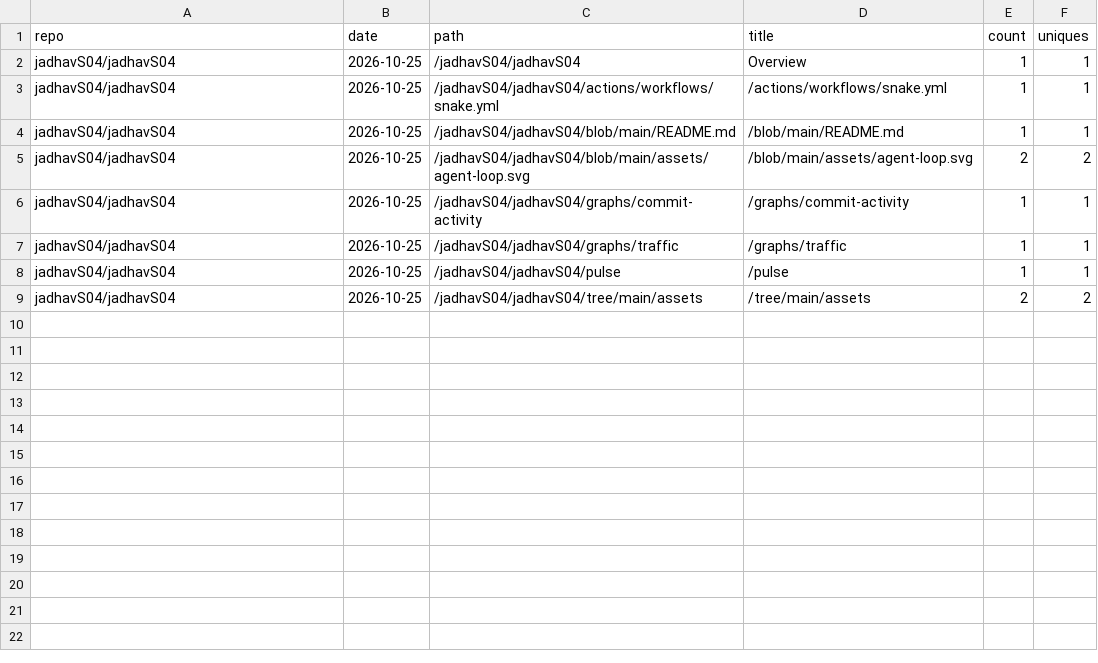
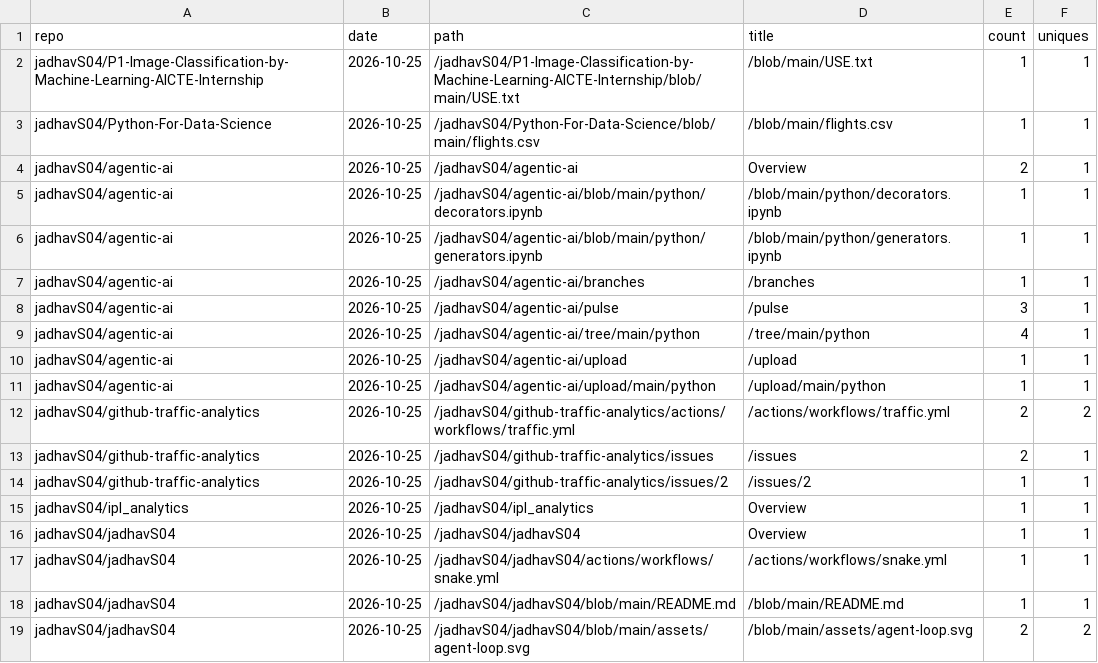
Before and after one commit to jadhavS04/github-traffic-analytics, a CSV file: data/paths.csv, drawn as a sheet; only a part is shown; the shorter side is filled out with more unchanged rows; the diff covers the shown part only; the diff names each change by its address in the sheet, - before the commit and + after, or states it on an @@ line.

Commit message:
data: 2026-10-25 11:56 UTC

```diff
--- a/data/paths.csv
+++ b/data/paths.csv
+row 2: jadhavS04/P1-Image-Classification-by-Machine-Learning-AICTE-Internship | 2026-10-25 | /jadhavS04/P1-Image-Classification-by-Machine-Learning-AICTE-Internship/blob/main/USE.txt | /blob/main/USE.txt | 1 | 1
+row 3: jadhavS04/Python-For-Data-Science | 2026-10-25 | /jadhavS04/Python-For-Data-Science/blob/main/flights.csv | /blob/main/flights.csv | 1 | 1
+row 4: jadhavS04/agentic-ai | 2026-10-25 | /jadhavS04/agentic-ai | Overview | 2 | 1
+row 5: jadhavS04/agentic-ai | 2026-10-25 | /jadhavS04/agentic-ai/blob/main/python/decorators.ipynb | /blob/main/python/decorators.ipynb | 1 | 1
+row 6: jadhavS04/agentic-ai | 2026-10-25 | /jadhavS04/agentic-ai/blob/main/python/generators.ipynb | /blob/main/python/generators.ipynb | 1 | 1
+row 7: jadhavS04/agentic-ai | 2026-10-25 | /jadhavS04/agentic-ai/branches | /branches | 1 | 1
+row 8: jadhavS04/agentic-ai | 2026-10-25 | /jadhavS04/agentic-ai/pulse | /pulse | 3 | 1
+row 9: jadhavS04/agentic-ai | 2026-10-25 | /jadhavS04/agentic-ai/tree/main/python | /tree/main/python | 4 | 1
+row 10: jadhavS04/agentic-ai | 2026-10-25 | /jadhavS04/agentic-ai/upload | /upload | 1 | 1
+row 11: jadhavS04/agentic-ai | 2026-10-25 | /jadhavS04/agentic-ai/upload/main/python | /upload/main/python | 1 | 1
+row 12: jadhavS04/github-traffic-analytics | 2026-10-25 | /jadhavS04/github-traffic-analytics/actions/workflows/traffic.yml | /actions/workflows/traffic.yml | 2 | 2
+row 13: jadhavS04/github-traffic-analytics | 2026-10-25 | /jadhavS04/github-traffic-analytics/issues | /issues | 2 | 1
+row 14: jadhavS04/github-traffic-analytics | 2026-10-25 | /jadhavS04/github-traffic-analytics/issues/2 | /issues/2 | 1 | 1
+row 15: jadhavS04/ipl_analytics | 2026-10-25 | /jadhavS04/ipl_analytics | Overview | 1 | 1
```
Also changed, not shown: 11 added rows elsewhere in this file, data/commits.csv, 9 other files.
